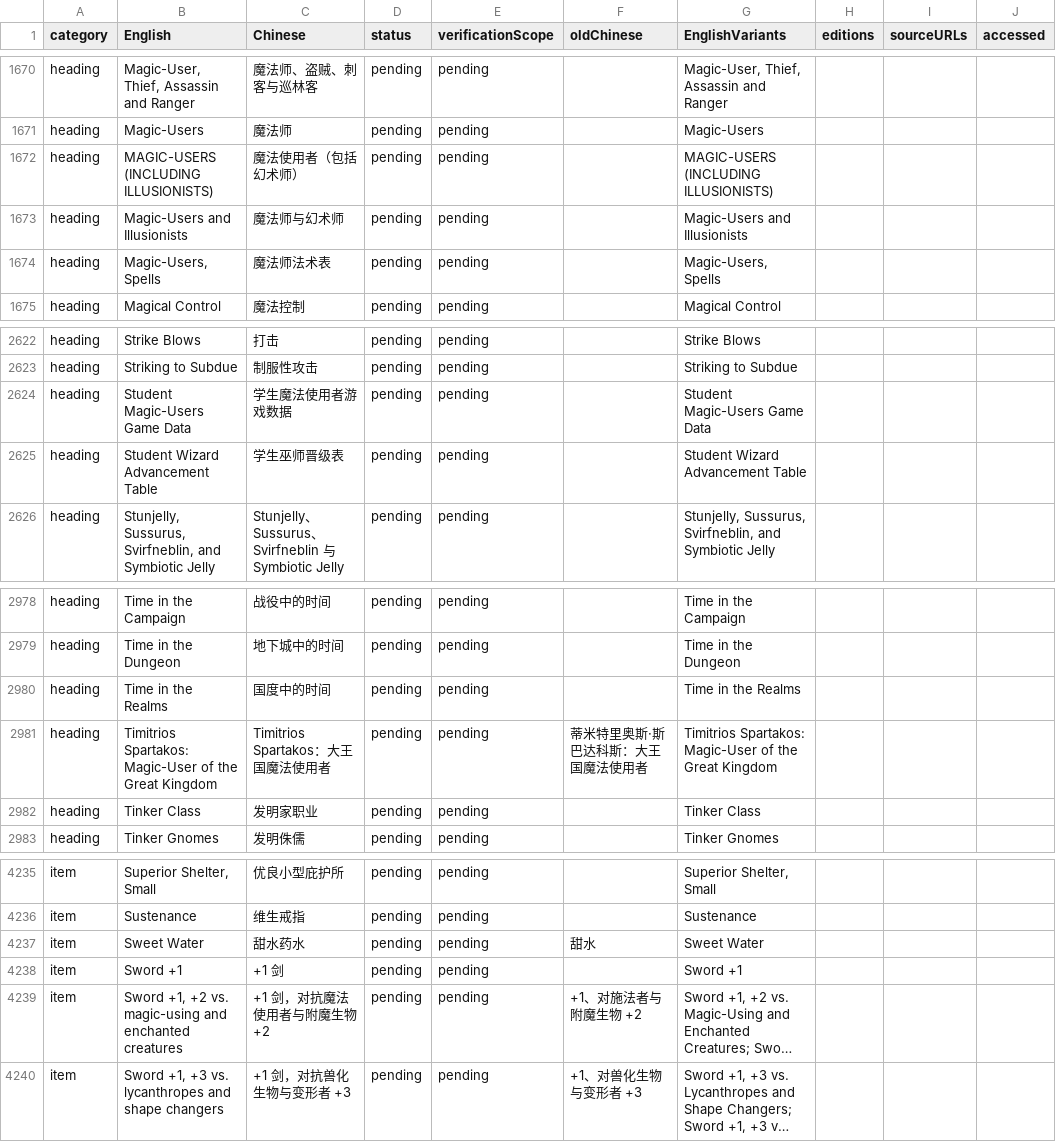
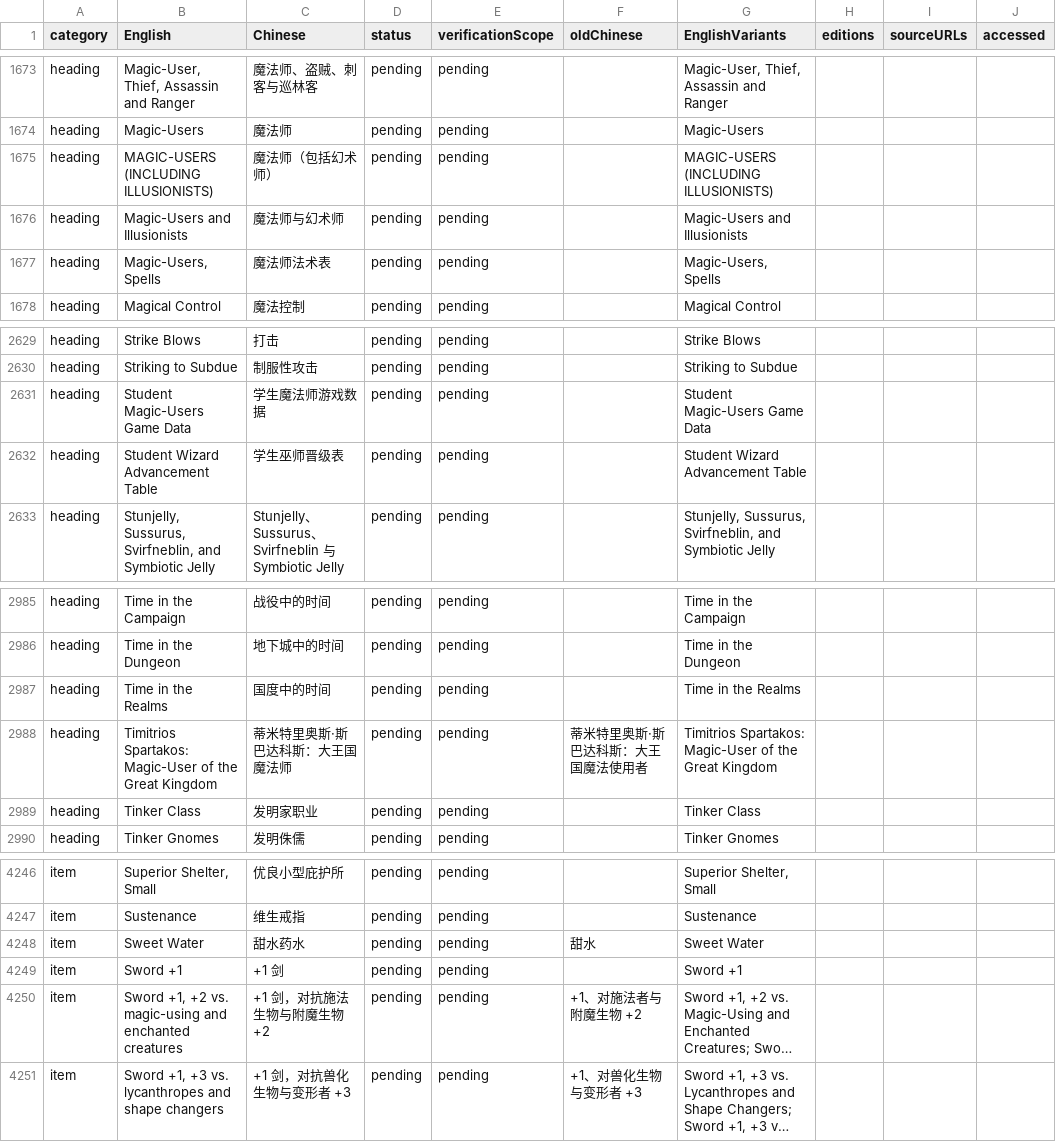
Before and after one commit to an-jack511/adnd1e-cn, a TSV file: terminology/names.tsv, drawn as a sheet; only a part is shown, gaps mark what is left out; long unchanged cells end in …; addresses are those after the commit; the diff covers the shown part only; the diff names each change by its address in the sheet, - before the commit and + after, or states it on an @@ line.

```diff
--- a/terminology/names.tsv
+++ b/terminology/names.tsv
-C1675 (Chinese): 魔法使用者（包括幻术师）
+C1675 (Chinese): 魔法师（包括幻术师）
-C2631 (Chinese): 学生魔法使用者游戏数据
+C2631 (Chinese): 学生魔法师游戏数据
-C2988 (Chinese): Timitrios Spartakos：大王国魔法使用者
+C2988 (Chinese): 蒂米特里奥斯·斯巴达科斯：大王国魔法师
-C4250 (Chinese): +1 剑，对抗魔法使用者与附魔生物 +2
+C4250 (Chinese): +1 剑，对抗施法生物与附魔生物 +2
```
Also changed, not shown: 11 added rows and 11 edited cells elsewhere in this file, 58 other files.
